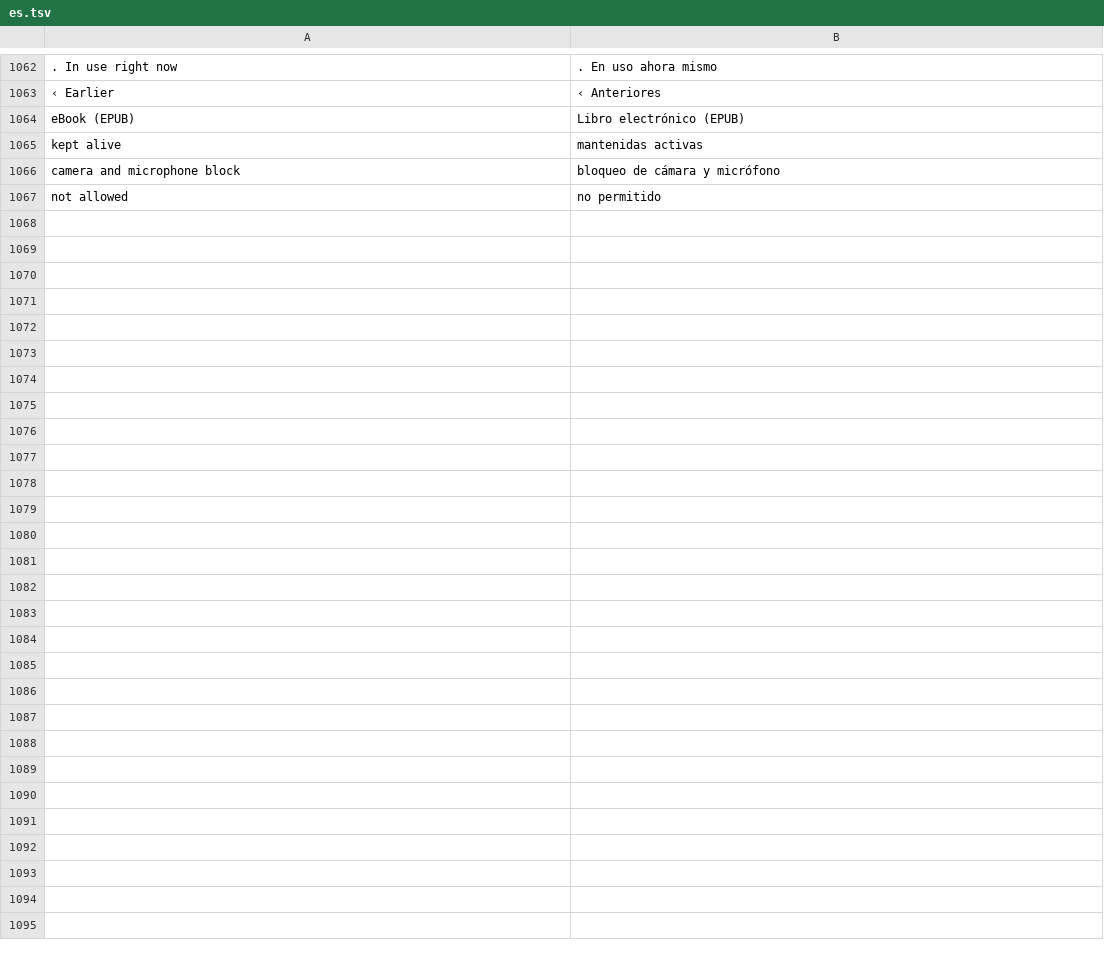
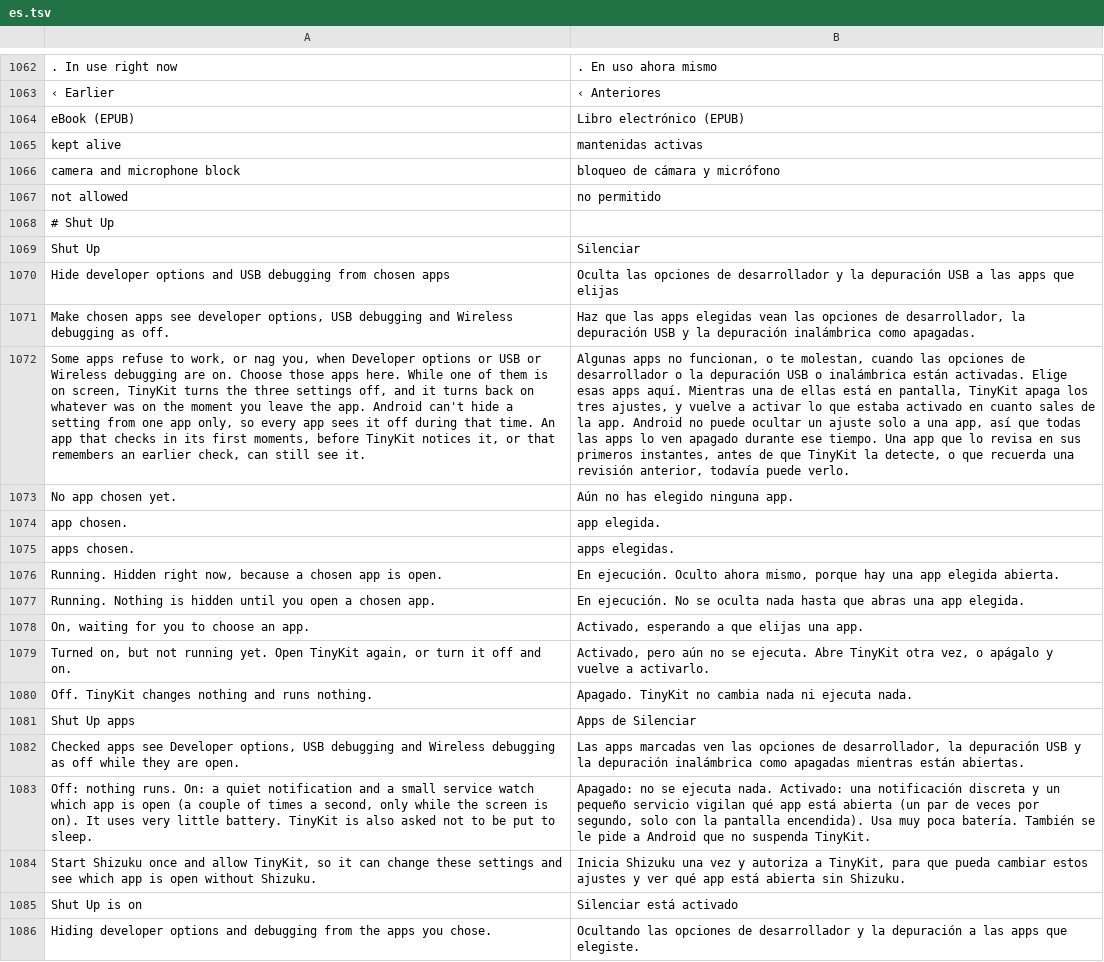
Before and after one commit to Order52/tinykit, a TSV file: app/src/main/assets/i18n/es.tsv, drawn as a sheet; only a part is shown, gaps mark what is left out; the diff names each change by its address in the sheet, - before the commit and + after, or states it on an @@ line.

```diff
--- a/app/src/main/assets/i18n/es.tsv
+++ b/app/src/main/assets/i18n/es.tsv
+row 1068: # Shut Up
+row 1069: Shut Up | Silenciar
+row 1070: Hide developer options and USB debugging from chosen apps | Oculta las opciones de desarrollador y la depuración USB a las apps que elijas
+row 1071: Make chosen apps see developer options, USB debugging and Wireless debugging as off. | Haz que las apps elegidas vean las opciones de desarrollador, la depuración USB y la depuración inalámbrica como apagadas.
+row 1072: Some apps refuse to work, or nag you, when Developer options or USB or Wireless debugging are on. Choose those apps here. While one of them is on screen, TinyKit turns the three settings off, and it turns back on whatever was on the moment you leave the app. Android can't hide a setting from one app only, so every app sees it off during that time. An app that checks in its first moments, before TinyKit notices it, or that remembers an earlier check, can still see it. | Algunas apps no funcionan, o te molestan, cuando las opciones de desarrollador o la depuración USB o inalámbrica están activadas. Elige esas apps aquí. Mientras una de ellas está en pantalla, TinyKit apaga los tres ajustes, y vuelve a activar lo que estaba activado en cuanto sales de la app. Android no puede ocultar un ajuste solo a una app, así que todas las apps lo ven apagado durante ese tiempo. Una app que lo revisa en sus primeros instantes, antes de que TinyKit la detecte, o que recuerda una revisión anterior, todavía puede verlo.
+row 1073: No app chosen yet. | Aún no has elegido ninguna app.
+row 1074: app chosen. | app elegida.
+row 1075: apps chosen. | apps elegidas.
+row 1076: Running. Hidden right now, because a chosen app is open. | En ejecución. Oculto ahora mismo, porque hay una app elegida abierta.
+row 1077: Running. Nothing is hidden until you open a chosen app. | En ejecución. No se oculta nada hasta que abras una app elegida.
+row 1078: On, waiting for you to choose an app. | Activado, esperando a que elijas una app.
+row 1079: Turned on, but not running yet. Open TinyKit again, or turn it off and on. | Activado, pero aún no se ejecuta. Abre TinyKit otra vez, o apágalo y vuelve a activarlo.
+row 1080: Off. TinyKit changes nothing and runs nothing. | Apagado. TinyKit no cambia nada ni ejecuta nada.
+row 1081: Shut Up apps | Apps de Silenciar
+row 1082: Checked apps see Developer options, USB debugging and Wireless debugging as off while they are open. | Las apps marcadas ven las opciones de desarrollador, la depuración USB y la depuración inalámbrica como apagadas mientras están abiertas.
+row 1083: Off: nothing runs. On: a quiet notification and a small service watch which app is open (a couple of times a second, only while the screen is on). It uses very little battery. TinyKit is also asked not to be put to sleep. | Apagado: no se ejecuta nada. Activado: una notificación discreta y un pequeño servicio vigilan qué app está abierta (un par de veces por segundo, solo con la pantalla encendida). Usa muy poca batería. También se le pide a Android que no suspenda TinyKit.
+row 1084: Start Shizuku once and allow TinyKit, so it can change these settings and see which app is open without Shizuku. | Inicia Shizuku una vez y autoriza a TinyKit, para que pueda cambiar estos ajustes y ver qué app está abierta sin Shizuku.
+row 1085: Shut Up is on | Silenciar está activado
+row 1086: Hiding developer options and debugging from the apps you chose. | Ocultando las opciones de desarrollador y la depuración a las apps que elegiste.
```
Also changed, not shown: 15 other files.
